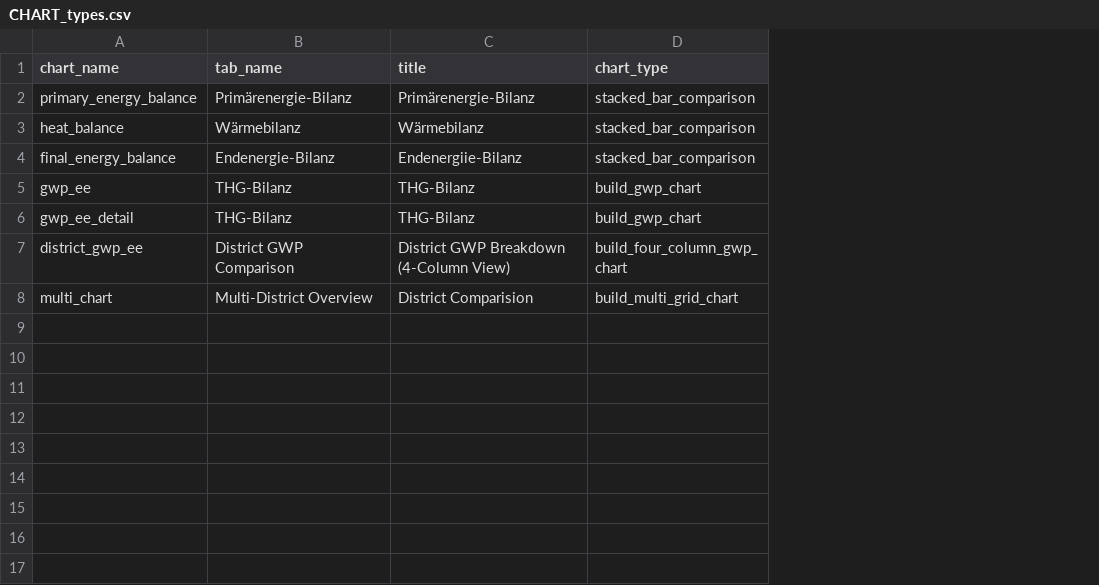
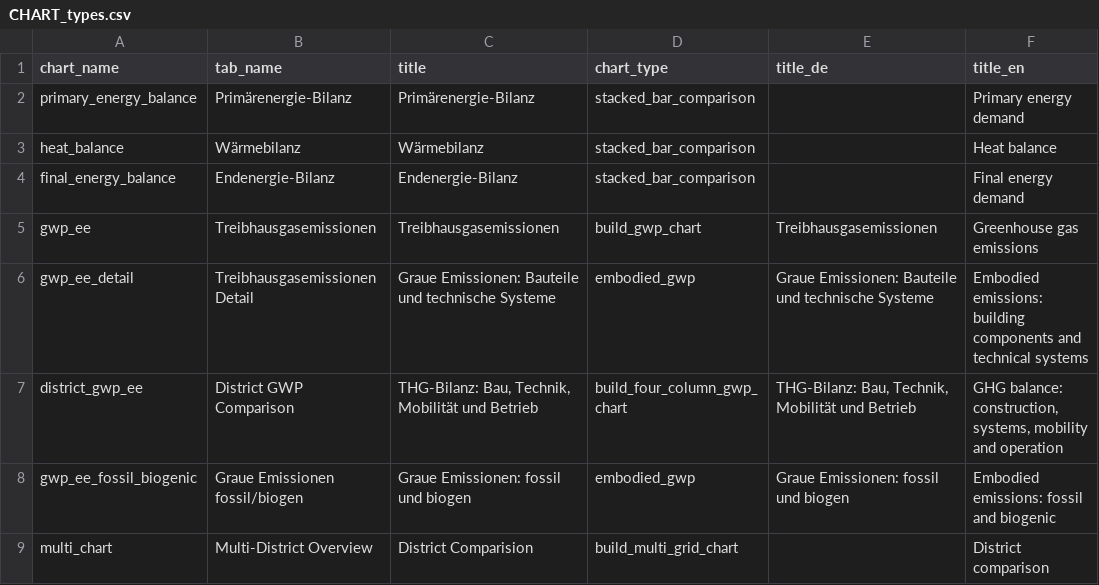
Before and after one commit to simonschaluppe/peexcel, a CSV file: data/schemas/1.13.3/CHART_types.csv, drawn as a sheet; the diff names each change by its address in the sheet, - before the commit and + after, or states it on an @@ line.

```diff
--- a/data/schemas/1.13.3/CHART_types.csv
+++ b/data/schemas/1.13.3/CHART_types.csv
+column E (title_de), rows 5-7: Treibhausgasemissionen | Graue Emissionen: Bauteile und technische Systeme | THG-Bilanz: Bau, Technik, Mobilität und Betrieb
+column F (title_en), rows 2-7: Primary energy demand | Heat balance | Final energy demand | Greenhouse gas emissions | Embodied emissions: building components and technical systems | GHG balance: construction, systems, mobility and operation; row 9: District comparison
-C4 (title): Endenergiie-Bilanz
+C4 (title): Endenergie-Bilanz
-B5 (tab_name): THG-Bilanz
+B5 (tab_name): Treibhausgasemissionen
-C5 (title): THG-Bilanz
+C5 (title): Treibhausgasemissionen
-B6 (tab_name): THG-Bilanz
+B6 (tab_name): Treibhausgasemissionen Detail
-C6 (title): THG-Bilanz
+C6 (title): Graue Emissionen: Bauteile und technische Systeme
-D6 (chart_type): build_gwp_chart
+D6 (chart_type): embodied_gwp
-C7 (title): District GWP Breakdown (4-Column View)
+C7 (title): THG-Bilanz: Bau, Technik, Mobilität und Betrieb
+row 8: gwp_ee_fossil_biogenic | Graue Emissionen fossil/biogen | Graue Emissionen: fossil und biogen | embodied_gwp | Graue Emissionen: fossil und biogen | Embodied emissions: fossil and biogenic
```
Also changed, not shown: data/schemas/1.13.3/CHART_metadata.csv, 20 other files.
